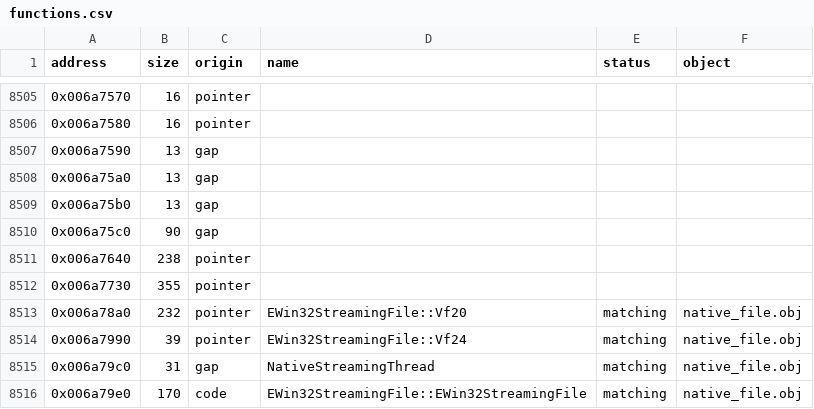
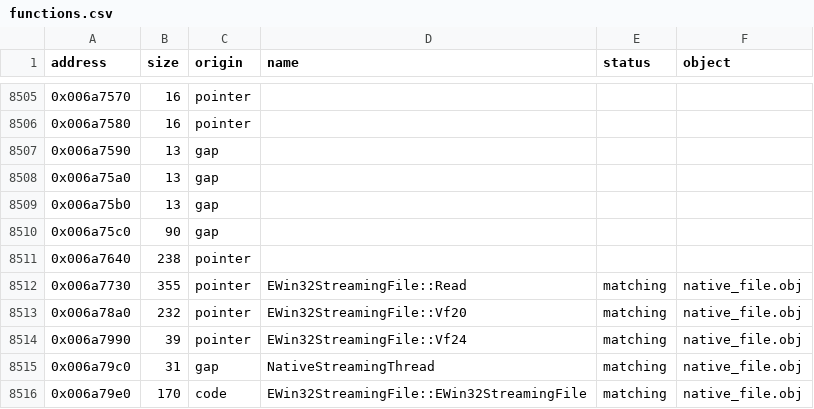
Before and after one commit to jrwheels/psychonauts-decomp, a CSV file: engine/functions.csv, drawn as a sheet; only a part is shown, gaps mark what is left out.

Commit message:
Match native streaming reads

```diff
--- a/engine/functions.csv
+++ b/engine/functions.csv
@@ -8511,3 +8511,3 @@ address,size,origin,name,status,object
 0x006a7640,238,pointer,,,
-0x006a7730,355,pointer,,,
+0x006a7730,355,pointer,EWin32StreamingFile::Read,matching,native_file.obj
 0x006a78a0,232,pointer,EWin32StreamingFile::Vf20,matching,native_file.obj
```
Also changed, not shown: 9 other files.
